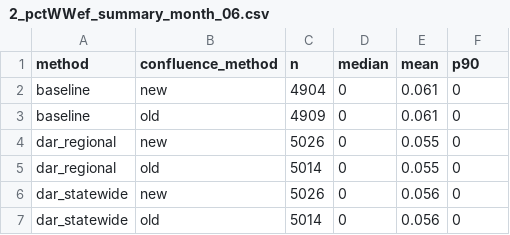
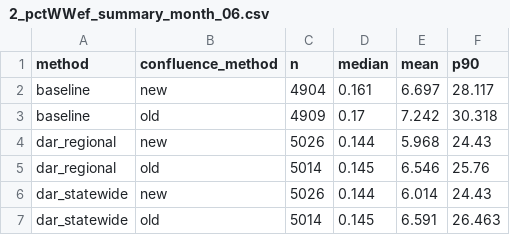
Before and after one commit to UCBoulder/ReSource-Tracker, a CSV file: dar_comparison_outputs/2_pctWWef_summary_month_06.csv, drawn as a sheet.

```diff
--- a/dar_comparison_outputs/2_pctWWef_summary_month_06.csv
+++ b/dar_comparison_outputs/2_pctWWef_summary_month_06.csv
@@ -1,7 +1,7 @@
 method,confluence_method,n,median,mean,p90
-baseline,new,4904,0,0.061,0
-baseline,old,4909,0,0.061,0
-dar_regional,new,5026,0,0.055,0
-dar_regional,old,5014,0,0.055,0
-dar_statewide,new,5026,0,0.056,0
-dar_statewide,old,5014,0,0.056,0
+baseline,new,4904,0.161,6.697,28.117
+baseline,old,4909,0.17,7.242,30.318
+dar_regional,new,5026,0.144,5.968,24.43
+dar_regional,old,5014,0.145,6.546,25.76
+dar_statewide,new,5026,0.144,6.014,24.43
+dar_statewide,old,5014,0.145,6.591,26.463
```
Also changed, not shown: 7 other files.
